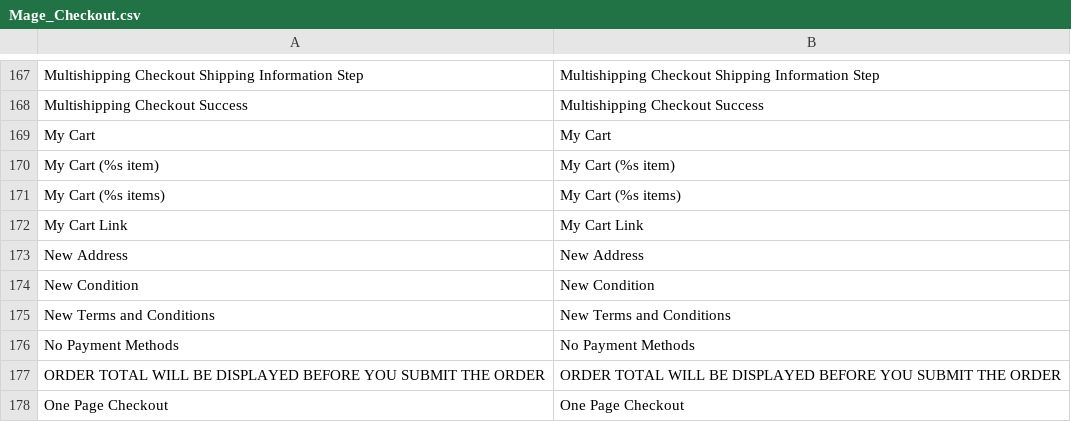
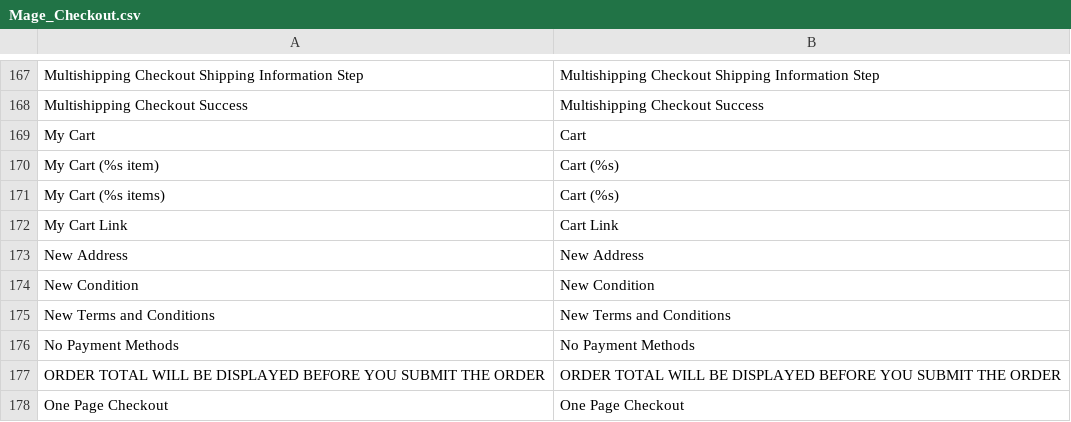
Before and after one commit to nahidacm/magetheme, a CSV file: app/locale/en_US/Mage_Checkout.csv, drawn as a sheet; only a part is shown, gaps mark what is left out.

```diff
--- a/app/locale/en_US/Mage_Checkout.csv
+++ b/app/locale/en_US/Mage_Checkout.csv
@@ -168,6 +168,6 @@
 "Multishipping Checkout Success","Multishipping Checkout Success"
-"My Cart","My Cart"
-"My Cart (%s item)","My Cart (%s item)"
-"My Cart (%s items)","My Cart (%s items)"
-"My Cart Link","My Cart Link"
+"My Cart","Cart"
+"My Cart (%s item)","Cart (%s)"
+"My Cart (%s items)","Cart (%s)"
+"My Cart Link","Cart Link"
 "New Address","New Address"
```
Also changed, not shown: app/locale/en_US/Mage_Wishlist.csv, 5 other files.
